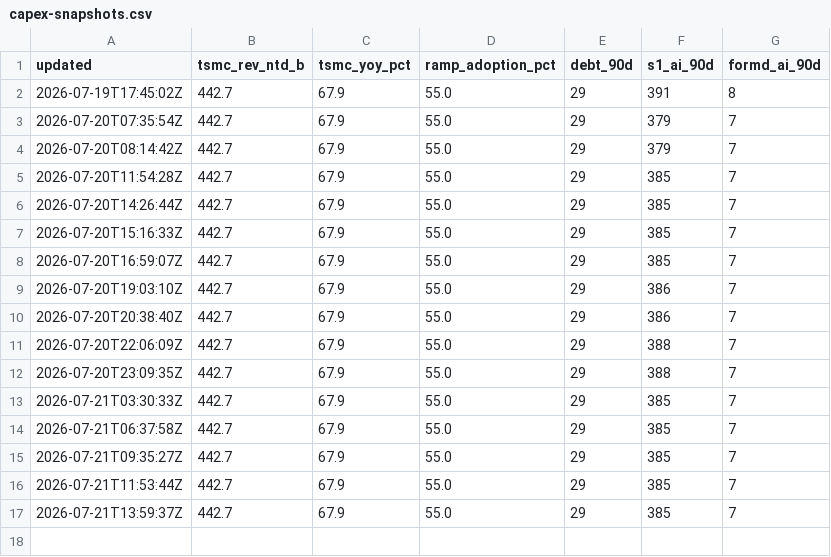
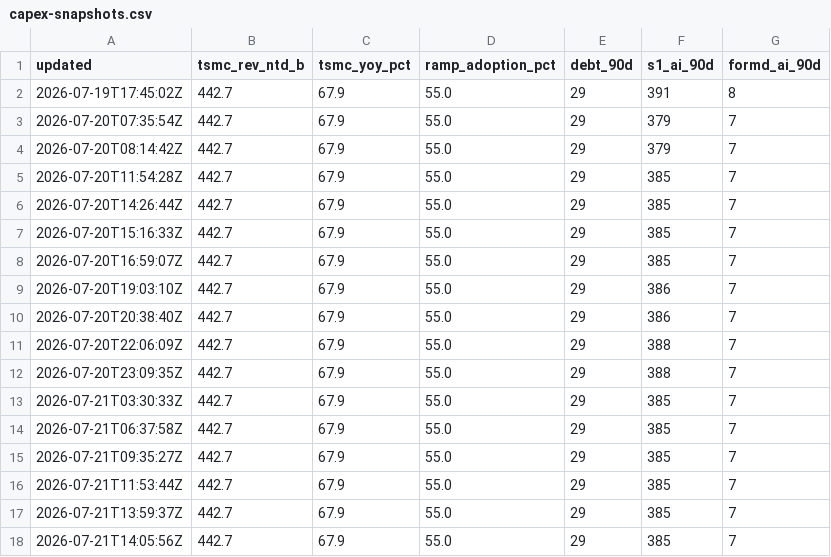
Before and after one commit to mishablank/omen-ai, a CSV file: omen/capex-snapshots.csv, drawn as a sheet; the diff names each change by its address in the sheet, - before the commit and + after, or states it on an @@ line.

```diff
--- a/omen/capex-snapshots.csv
+++ b/omen/capex-snapshots.csv
+row 18: 2026-07-21T14:05:56Z | 442.7 | 67.9 | 55.0 | 29 | 385 | 7
```
Also changed, not shown: omen/china-snapshots.csv, omen/snapshots.csv, 5 other files.
